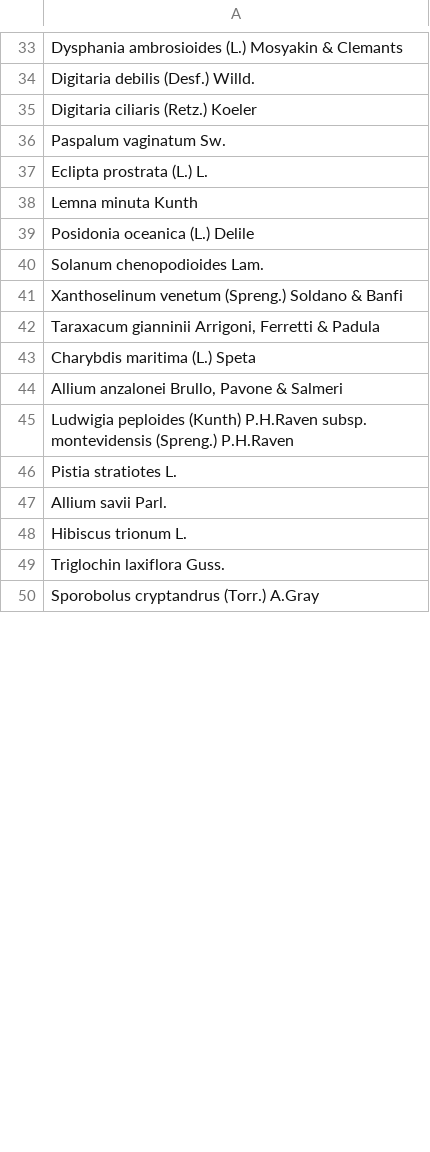
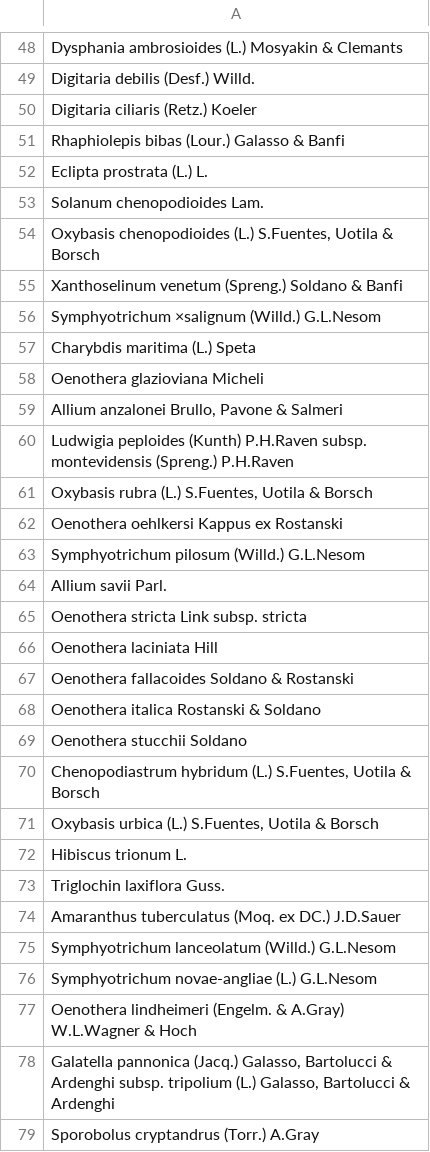
Before and after one commit to interacquas/Optmised-sampling, a CSV file: mappe Toscana PI e PI+LU/toscana_10km/Taxa considered to compute the Floristic Ignorance Map.csv, drawn as a sheet; only a part is shown, gaps mark what is left out; the diff covers the shown part only.

```diff
--- a/mappe Toscana PI e PI+LU/toscana_10km/Taxa considered to compute the Floristic Ignorance Map.csv
+++ b/mappe Toscana PI e PI+LU/toscana_10km/Taxa considered to compute the Floristic Ignorance Map.csv
@@ -35,16 +50,30 @@
 "Digitaria ciliaris (Retz.) Koeler"
-"Paspalum vaginatum Sw."
+"Rhaphiolepis bibas (Lour.) Galasso & Banfi"
 "Eclipta prostrata (L.) L."
-"Lemna minuta Kunth"
-"Posidonia oceanica (L.) Delile"
 "Solanum chenopodioides Lam."
+"Oxybasis chenopodioides (L.) S.Fuentes, Uotila & Borsch"
 "Xanthoselinum venetum (Spreng.) Soldano & Banfi"
-"Taraxacum gianninii Arrigoni, Ferretti & Padula"
+"Symphyotrichum ×salignum (Willd.) G.L.Nesom"
 "Charybdis maritima (L.) Speta"
+"Oenothera glazioviana Micheli"
 "Allium anzalonei Brullo, Pavone & Salmeri"
 "Ludwigia peploides (Kunth) P.H.Raven subsp. montevidensis (Spreng.) P.H.Raven"
-"Pistia stratiotes L."
+"Oxybasis rubra (L.) S.Fuentes, Uotila & Borsch"
+"Oenothera oehlkersi Kappus ex Rostanski"
+"Symphyotrichum pilosum (Willd.) G.L.Nesom"
 "Allium savii Parl."
+"Oenothera stricta Link subsp. stricta"
+"Oenothera laciniata Hill"
+"Oenothera fallacoides Soldano & Rostanski"
+"Oenothera italica Rostanski & Soldano"
+"Oenothera stucchii Soldano"
+"Chenopodiastrum hybridum (L.) S.Fuentes, Uotila & Borsch"
+"Oxybasis urbica (L.) S.Fuentes, Uotila & Borsch"
 "Hibiscus trionum L."
 "Triglochin laxiflora Guss."
+"Amaranthus tuberculatus (Moq. ex DC.) J.D.Sauer"
+"Symphyotrichum lanceolatum (Willd.) G.L.Nesom"
+"Symphyotrichum novae-angliae (L.) G.L.Nesom"
+"Oenothera lindheimeri (Engelm. & A.Gray) W.L.Wagner & Hoch"
+"Galatella pannonica (Jacq.) Galasso, Bartolucci & Ardenghi subsp. tripolium (L.) Galasso, Bartolucci & Ardenghi"
 "Sporobolus cryptandrus (Torr.) A.Gray"
```
Also changed, not shown: 22 added rows, 1 removed row and 4 edited cells elsewhere in this file, gis zone campionamento/ignorance 5km/Taxa considered to compute the Floristic Ignorance Map.csv, 8 other files.
